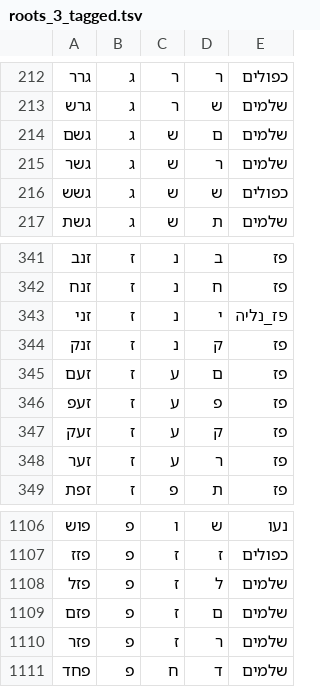
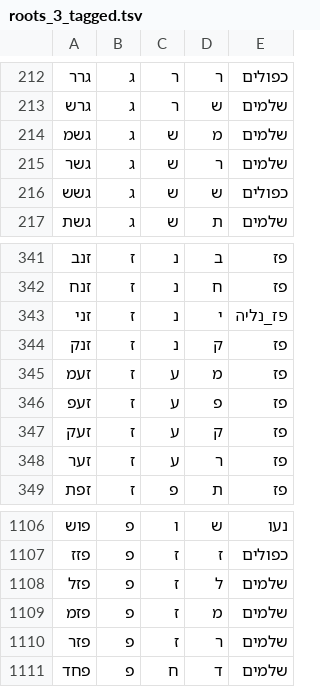
Before and after one commit to elazarg/root_verb_tables, a TSV file: roots_3_tagged.tsv, drawn as a sheet; only a part is shown, gaps mark what is left out.

```diff
--- a/roots_3_tagged.tsv
+++ b/roots_3_tagged.tsv
@@ -213,3 +213,3 @@
 גרש	ג	ר	ש	שלמים
-גשם	ג	ש	ם	שלמים
+גשמ	ג	ש	מ	שלמים
 גשר	ג	ש	ר	שלמים
@@ -344,3 +344,3 @@
 זנק	ז	נ	ק	פז
-זעם	ז	ע	ם	פז
+זעמ	ז	ע	מ	פז
 זעפ	ז	ע	פ	פז
@@ -1108,3 +1108,3 @@
 פזל	פ	ז	ל	שלמים
-פזם	פ	ז	ם	שלמים
+פזמ	פ	ז	מ	שלמים
 פזר	פ	ז	ר	שלמים
```
Also changed, not shown: 1 other file.
